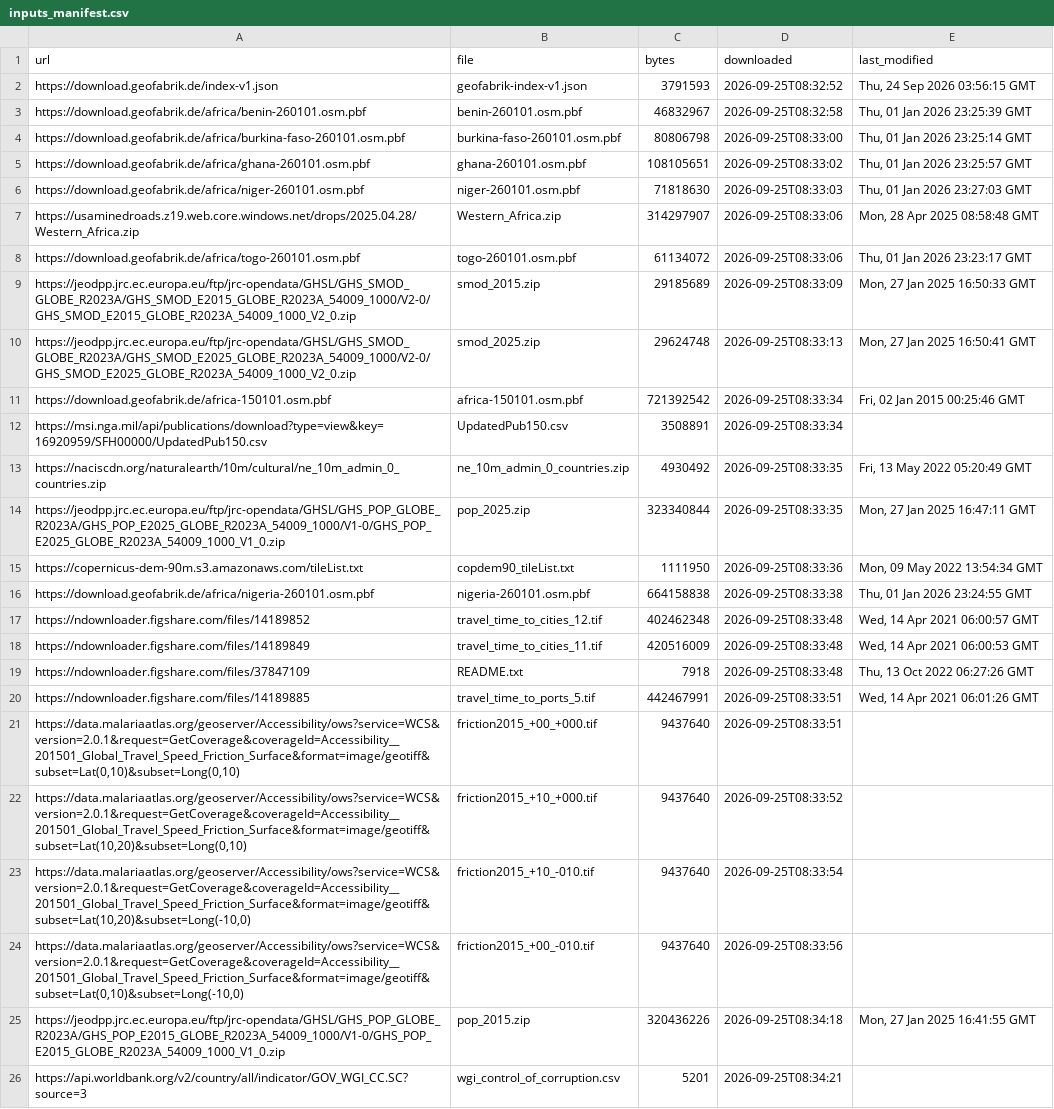
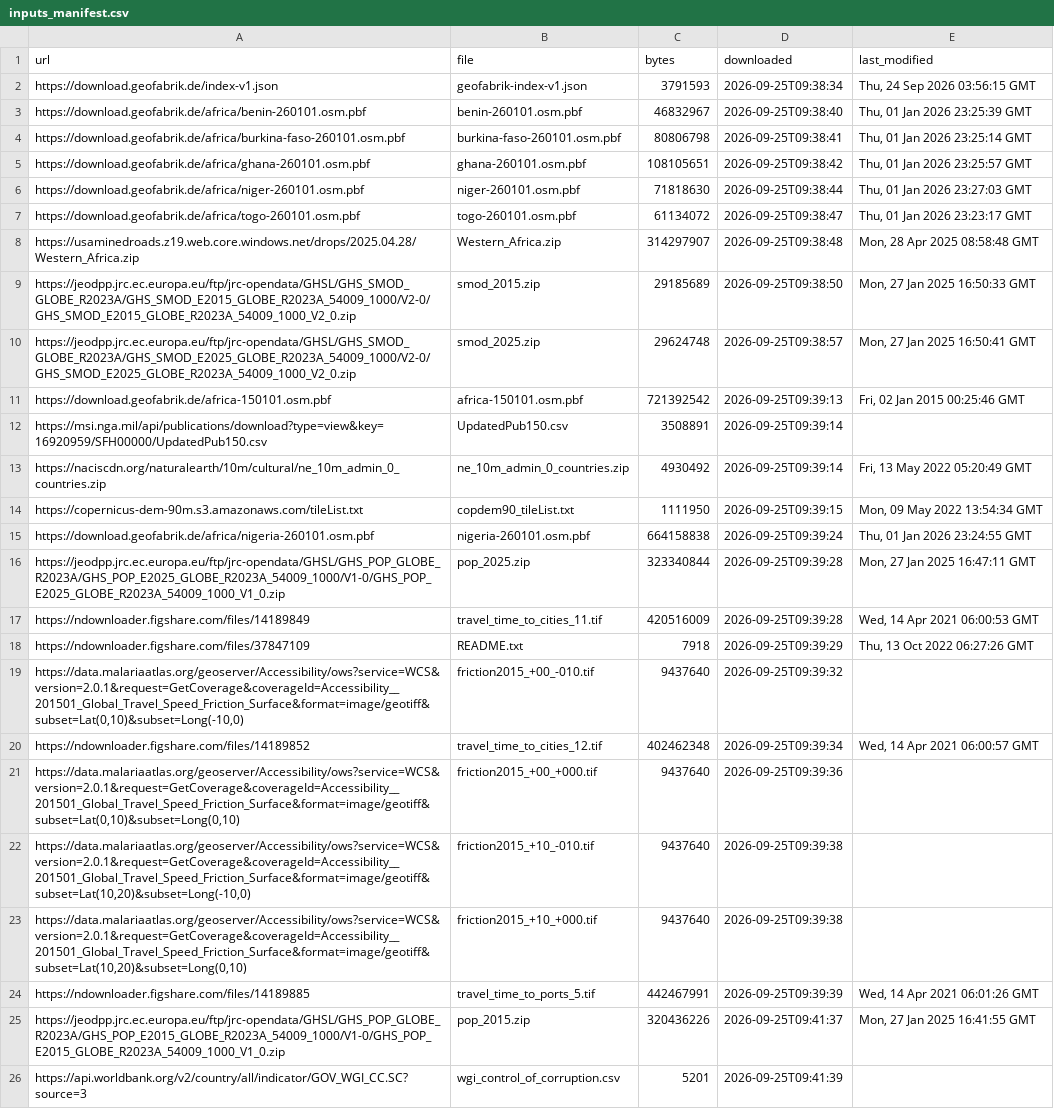
Before and after one commit to shadowhgni/quick_test_farm_size_claude, a CSV file: global_accessibility/test_results/methods/inputs_manifest.csv, drawn as a sheet; removed rows and columns are numbered as before the commit, all else as after; the diff names each change by its address in the sheet, - before the commit and + after, or states it on an @@ line.

```diff
--- a/global_accessibility/test_results/methods/inputs_manifest.csv
+++ b/global_accessibility/test_results/methods/inputs_manifest.csv
-D2 (downloaded): 2026-09-25T08:32:52
+D2 (downloaded): 2026-09-25T09:38:34
-D3 (downloaded): 2026-09-25T08:32:58
+D3 (downloaded): 2026-09-25T09:38:40
-D4 (downloaded): 2026-09-25T08:33:00
+D4 (downloaded): 2026-09-25T09:38:41
-D5 (downloaded): 2026-09-25T08:33:02
+D5 (downloaded): 2026-09-25T09:38:42
-D6 (downloaded): 2026-09-25T08:33:03
+D6 (downloaded): 2026-09-25T09:38:44
-row 7: https://usaminedroads.z19.web.core.windows.net/drops/2025.04.28/Western_Africa.zip | Western_Africa.zip | 314297907 | 2026-09-25T08:33:06 | Mon, 28 Apr 2025 08:58:48 GMT
-D7 (downloaded): 2026-09-25T08:33:06
+D7 (downloaded): 2026-09-25T09:38:47
+row 8: https://usaminedroads.z19.web.core.windows.net/drops/2025.04.28/Western_Africa.zip | Western_Africa.zip | 314297907 | 2026-09-25T09:38:48 | Mon, 28 Apr 2025 08:58:48 GMT
-D9 (downloaded): 2026-09-25T08:33:09
+D9 (downloaded): 2026-09-25T09:38:50
-D10 (downloaded): 2026-09-25T08:33:13
+D10 (downloaded): 2026-09-25T09:38:57
-D11 (downloaded): 2026-09-25T08:33:34
+D11 (downloaded): 2026-09-25T09:39:13
-D12 (downloaded): 2026-09-25T08:33:34
+D12 (downloaded): 2026-09-25T09:39:14
-D13 (downloaded): 2026-09-25T08:33:35
+D13 (downloaded): 2026-09-25T09:39:14
-row 14: https://jeodpp.jrc.ec.europa.eu/ftp/jrc-opendata/GHSL/GHS_POP_GLOBE_R2023A/GHS_POP_E2025_GLOBE_R2023A_54009_1000/V1-0/GHS_POP_E2025_GLOBE_R2023A_54009_1000_V1_0.zip | pop_2025.zip | 323340844 | 2026-09-25T08:33:35 | Mon, 27 Jan 2025 16:47:11 GMT
-D14 (downloaded): 2026-09-25T08:33:36
+D14 (downloaded): 2026-09-25T09:39:15
-D15 (downloaded): 2026-09-25T08:33:38
+D15 (downloaded): 2026-09-25T09:39:24
-row 17: https://ndownloader.figshare.com/files/14189852 | travel_time_to_cities_12.tif | 402462348 | 2026-09-25T08:33:48 | Wed, 14 Apr 2021 06:00:57 GMT
+row 16: https://jeodpp.jrc.ec.europa.eu/ftp/jrc-opendata/GHSL/GHS_POP_GLOBE_R2023A/GHS_POP_E2025_GLOBE_R2023A_54009_1000/V1-0/GHS_POP_E2025_GLOBE_R2023A_54009_1000_V1_0.zip | pop_2025.zip | 323340844 | 2026-09-25T09:39:28 | Mon, 27 Jan 2025 16:47:11 GMT
-D17 (downloaded): 2026-09-25T08:33:48
+D17 (downloaded): 2026-09-25T09:39:28
-D18 (downloaded): 2026-09-25T08:33:48
+D18 (downloaded): 2026-09-25T09:39:29
-row 20: https://ndownloader.figshare.com/files/14189885 | travel_time_to_ports_5.tif | 442467991 | 2026-09-25T08:33:51 | Wed, 14 Apr 2021 06:01:26 GMT
+row 19: https://data.malariaatlas.org/geoserver/Accessibility/ows?service=WCS&version=2.0.1&request=GetCoverage&coverageId=Accessibility__201501_Global_Travel_Speed_Friction_Surface&format=image/geotiff&subset=Lat(0,10)&subset=Long(-10,0) | friction2015_+00_-010.tif | 9437640 | 2026-09-25T09:39:32
+row 20: https://ndownloader.figshare.com/files/14189852 | travel_time_to_cities_12.tif | 402462348 | 2026-09-25T09:39:34 | Wed, 14 Apr 2021 06:00:57 GMT
-D21 (downloaded): 2026-09-25T08:33:51
+D21 (downloaded): 2026-09-25T09:39:36
-row 22: https://data.malariaatlas.org/geoserver/Accessibility/ows?service=WCS&version=2.0.1&request=GetCoverage&coverageId=Accessibility__201501_Global_Travel_Speed_Friction_Surface&format=image/geotiff&subset=Lat(10,20)&subset=Long(0,10) | friction2015_+10_+000.tif | 9437640 | 2026-09-25T08:33:52
-D22 (downloaded): 2026-09-25T08:33:54
+D22 (downloaded): 2026-09-25T09:39:38
-A23 (url): https://data.malariaatlas.org/geoserver/Accessibility/ows?service=WCS&version=2.0.1&request=GetCoverage&coverageId=Accessibility__201501_Global_Travel_Speed_Friction_Surface&format=image/geotiff&subset=Lat(0,10)&subset=Long(-10,0)
+A23 (url): https://data.malariaatlas.org/geoserver/Accessibility/ows?service=WCS&version=2.0.1&request=GetCoverage&coverageId=Accessibility__201501_Global_Travel_Speed_Friction_Surface&format=image/geotiff&subset=Lat(10,20)&subset=Long(0,10)
-B23 (file): friction2015_+00_-010.tif
+B23 (file): friction2015_+10_+000.tif
-D23 (downloaded): 2026-09-25T08:33:56
+D23 (downloaded): 2026-09-25T09:39:38
+row 24: https://ndownloader.figshare.com/files/14189885 | travel_time_to_ports_5.tif | 442467991 | 2026-09-25T09:39:39 | Wed, 14 Apr 2021 06:01:26 GMT
-D25 (downloaded): 2026-09-25T08:34:18
+D25 (downloaded): 2026-09-25T09:41:37
-D26 (downloaded): 2026-09-25T08:34:21
+D26 (downloaded): 2026-09-25T09:41:39
```
Also changed, not shown: global_accessibility/test_results/methods/timings.csv, global_accessibility/test_results/methods/tt_timings.csv, 13 other files.
